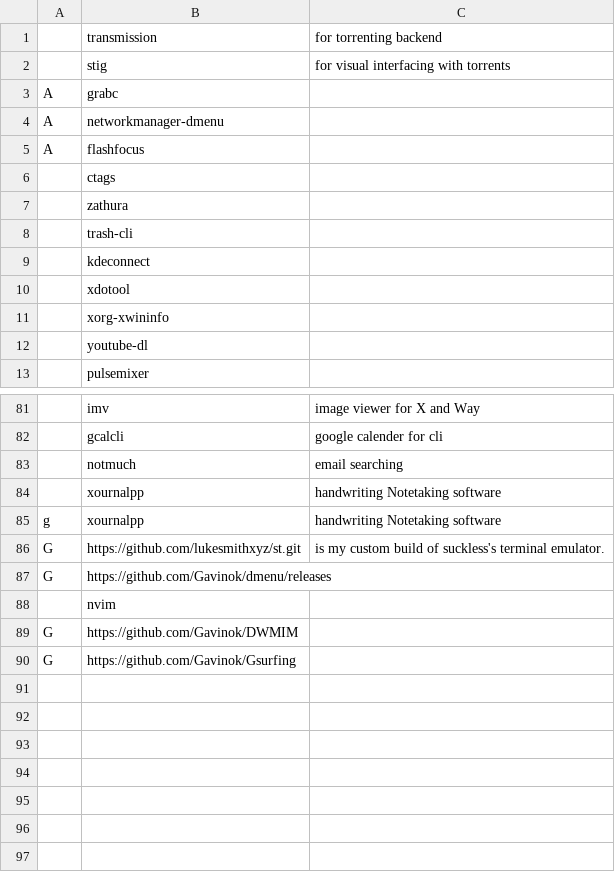
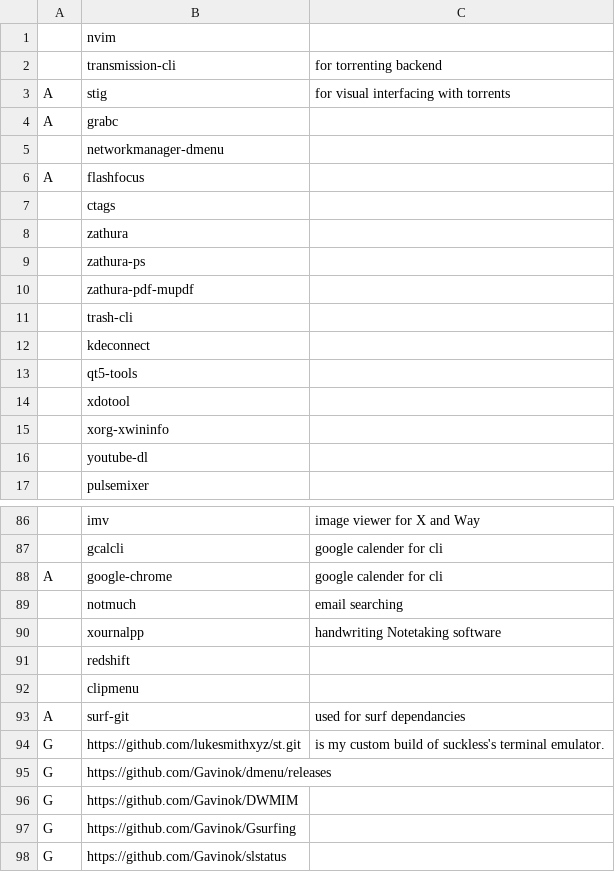
Before and after one commit to Gavinok/scripts, a CSV file: Programs.csv, drawn as a sheet; only a part is shown, gaps mark what is left out; removed rows and columns are numbered as before the commit, all else as after; the diff covers the shown part only; the diff names each change by its address in the sheet, - before the commit and + after, or states it on an @@ line.

```diff
--- a/Programs.csv
+++ b/Programs.csv
@@ row 88 moved to row 1: nvim @@
-B2: transmission
+B2: transmission-cli
-A3: (empty)
+A3: A
-A5: A
+A5: (empty)
+row 9:  | zathura-ps
+row 10:  | zathura-pdf-mupdf
+row 13:  | qt5-tools
+row 88: A | google-chrome | google calender for cli
-row 85: g | xournalpp | handwriting Notetaking software
+row 91:  | redshift
+row 92:  | clipmenu
+row 93: A | surf-git | used for surf dependancies
+row 98: G | https://github.com/Gavinok/slstatus
```
Also changed, not shown: 1 added row and 1 edited cell elsewhere in this file, 2 other files.
